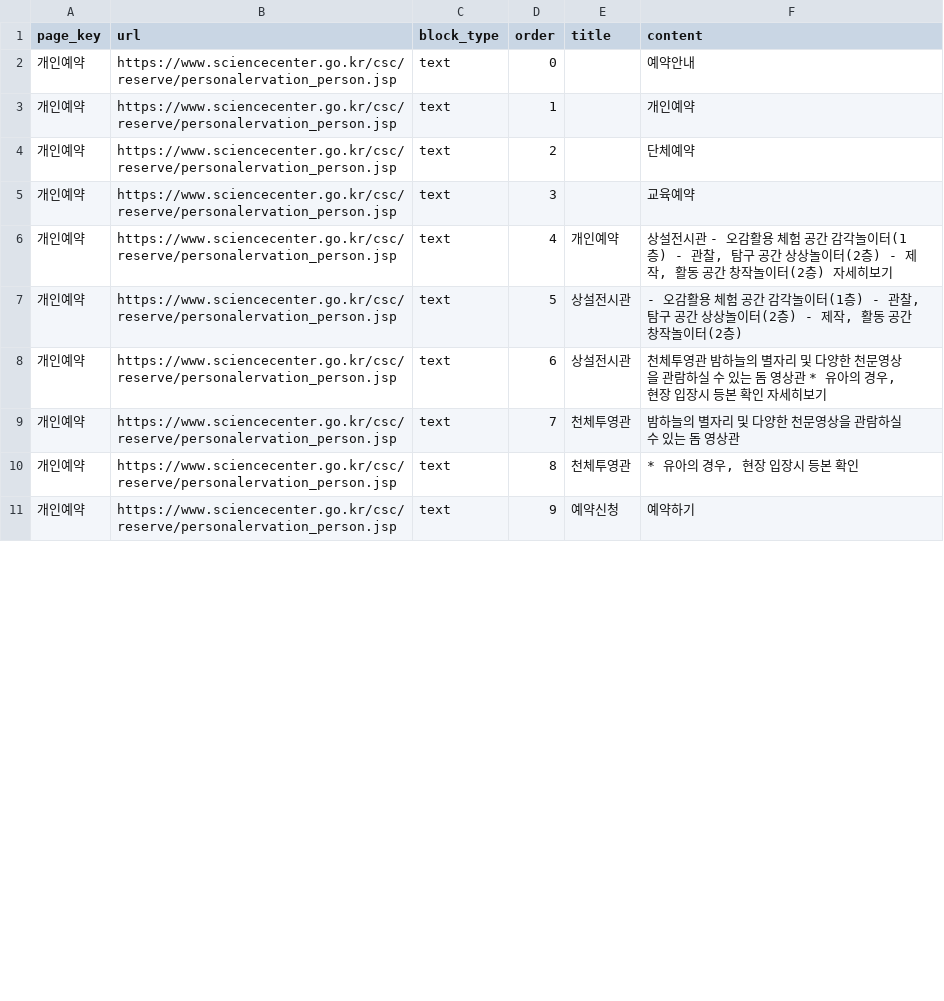
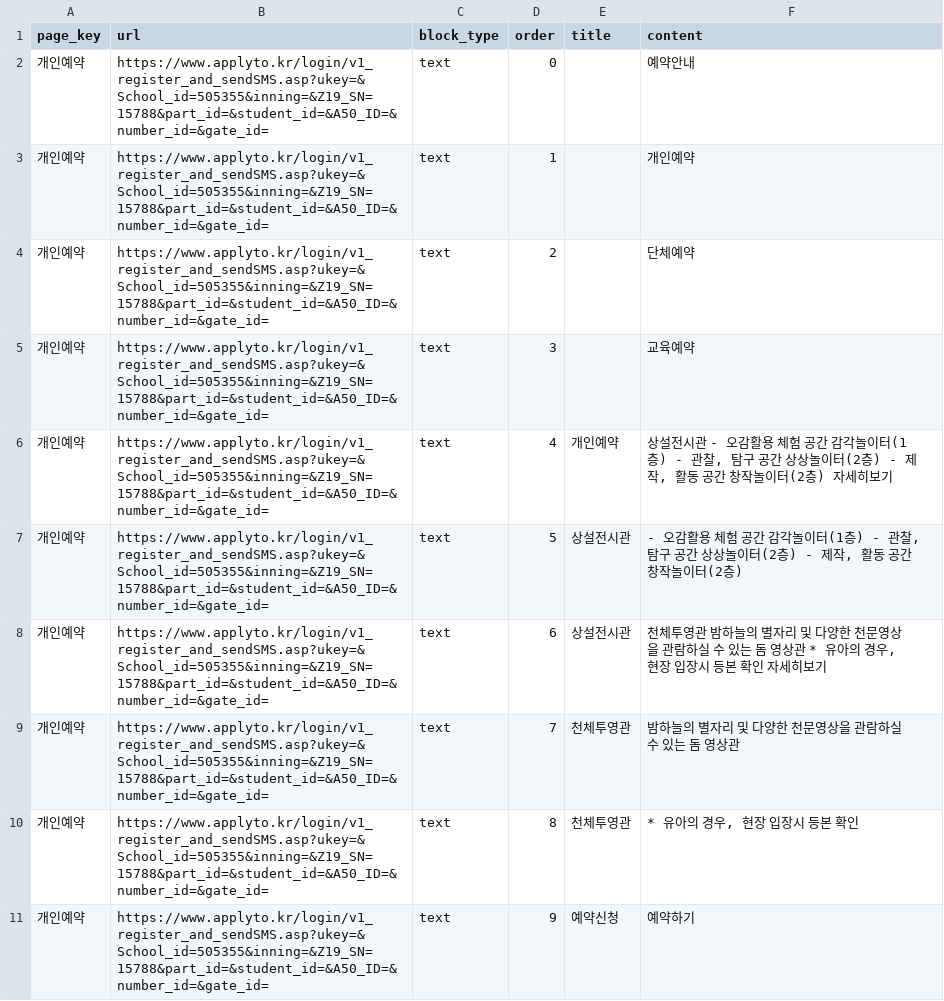
Before and after one commit to yeeun-kim-khu/NCSC-AI-Guide-Mobile, a CSV file: data/pages/개인예약.csv, drawn as a sheet; only a part is shown; the diff covers the shown part only.

```diff
--- a/data/pages/개인예약.csv
+++ b/data/pages/개인예약.csv
@@ -1,11 +1,11 @@
 page_key,url,block_type,order,title,content
-개인예약,https://www.sciencecenter.go.kr/csc/reserve/personalervation_person.jsp,text,0,,예약안내
-개인예약,https://www.sciencecenter.go.kr/csc/reserve/personalervation_person.jsp,text,1,,개인예약
-개인예약,https://www.sciencecenter.go.kr/csc/reserve/personalervation_person.jsp,text,2,,단체예약
-개인예약,https://www.sciencecenter.go.kr/csc/reserve/personalervation_person.jsp,text,3,,교육예약
-개인예약,https://www.sciencecenter.go.kr/csc/reserve/personalervation_person.jsp,text,4,개인예약,"상설전시관 - 오감활용 체험 공간 감각놀이터(1층) - 관찰, 탐구 공간 상상놀이터(2층) - 제작, 활동 공간 창작놀이터(2층) 자세히보기"
-개인예약,https://www.sciencecenter.go.kr/csc/reserve/personalervation_person.jsp,text,5,상설전시관,"- 오감활용 체험 공간 감각놀이터(1층) - 관찰, 탐구 공간 상상놀이터(2층) - 제작, 활동 공간 창작놀이터(2층)"
-개인예약,https://www.sciencecenter.go.kr/csc/reserve/personalervation_person.jsp,text,6,상설전시관,"천체투영관 밤하늘의 별자리 및 다양한 천문영상을 관람하실 수 있는 돔 영상관 * 유아의 경우, 현장 입장시 등본 확인 자세히보기"
-개인예약,https://www.sciencecenter.go.kr/csc/reserve/personalervation_person.jsp,text,7,천체투영관,밤하늘의 별자리 및 다양한 천문영상을 관람하실 수 있는 돔 영상관
-개인예약,https://www.sciencecenter.go.kr/csc/reserve/personalervation_person.jsp,text,8,천체투영관,"* 유아의 경우, 현장 입장시 등본 확인"
-개인예약,https://www.sciencecenter.go.kr/csc/reserve/personalervation_person.jsp,text,9,예약신청,예약하기
+개인예약,https://www.applyto.kr/login/v1_register_and_sendSMS.asp?ukey=&School_id=505355&inning=&Z19_SN=15788&part_id=&student_id=&A50_ID=&number_id=&gate_id=,text,0,,예약안내
+개인예약,https://www.applyto.kr/login/v1_register_and_sendSMS.asp?ukey=&School_id=505355&inning=&Z19_SN=15788&part_id=&student_id=&A50_ID=&number_id=&gate_id=,text,1,,개인예약
+개인예약,https://www.applyto.kr/login/v1_register_and_sendSMS.asp?ukey=&School_id=505355&inning=&Z19_SN=15788&part_id=&student_id=&A50_ID=&number_id=&gate_id=,text,2,,단체예약
+개인예약,https://www.applyto.kr/login/v1_register_and_sendSMS.asp?ukey=&School_id=505355&inning=&Z19_SN=15788&part_id=&student_id=&A50_ID=&number_id=&gate_id=,text,3,,교육예약
+개인예약,https://www.applyto.kr/login/v1_register_and_sendSMS.asp?ukey=&School_id=505355&inning=&Z19_SN=15788&part_id=&student_id=&A50_ID=&number_id=&gate_id=,text,4,개인예약,"상설전시관 - 오감활용 체험 공간 감각놀이터(1층) - 관찰, 탐구 공간 상상놀이터(2층) - 제작, 활동 공간 창작놀이터(2층) 자세히보기"
+개인예약,https://www.applyto.kr/login/v1_register_and_sendSMS.asp?ukey=&School_id=505355&inning=&Z19_SN=15788&part_id=&student_id=&A50_ID=&number_id=&gate_id=,text,5,상설전시관,"- 오감활용 체험 공간 감각놀이터(1층) - 관찰, 탐구 공간 상상놀이터(2층) - 제작, 활동 공간 창작놀이터(2층)"
+개인예약,https://www.applyto.kr/login/v1_register_and_sendSMS.asp?ukey=&School_id=505355&inning=&Z19_SN=15788&part_id=&student_id=&A50_ID=&number_id=&gate_id=,text,6,상설전시관,"천체투영관 밤하늘의 별자리 및 다양한 천문영상을 관람하실 수 있는 돔 영상관 * 유아의 경우, 현장 입장시 등본 확인 자세히보기"
+개인예약,https://www.applyto.kr/login/v1_register_and_sendSMS.asp?ukey=&School_id=505355&inning=&Z19_SN=15788&part_id=&student_id=&A50_ID=&number_id=&gate_id=,text,7,천체투영관,밤하늘의 별자리 및 다양한 천문영상을 관람하실 수 있는 돔 영상관
+개인예약,https://www.applyto.kr/login/v1_register_and_sendSMS.asp?ukey=&School_id=505355&inning=&Z19_SN=15788&part_id=&student_id=&A50_ID=&number_id=&gate_id=,text,8,천체투영관,"* 유아의 경우, 현장 입장시 등본 확인"
+개인예약,https://www.applyto.kr/login/v1_register_and_sendSMS.asp?ukey=&School_id=505355&inning=&Z19_SN=15788&part_id=&student_id=&A50_ID=&number_id=&gate_id=,text,9,예약신청,예약하기
```
Also changed, not shown: 9 edited cells elsewhere in this file, data/pages/단체예약.csv, 1 other file.
